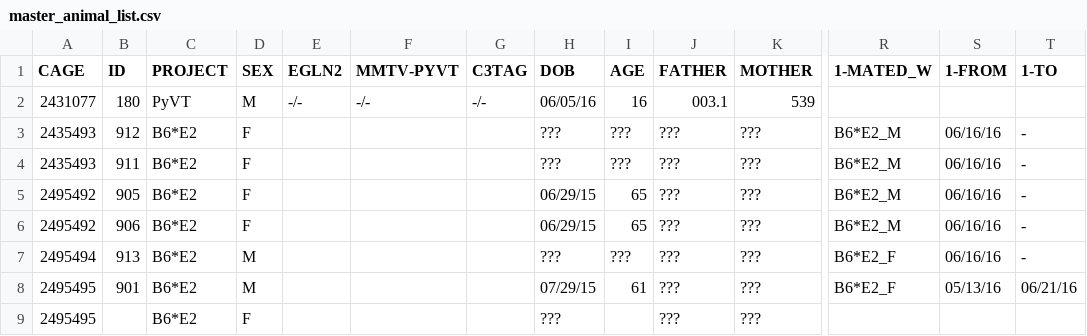
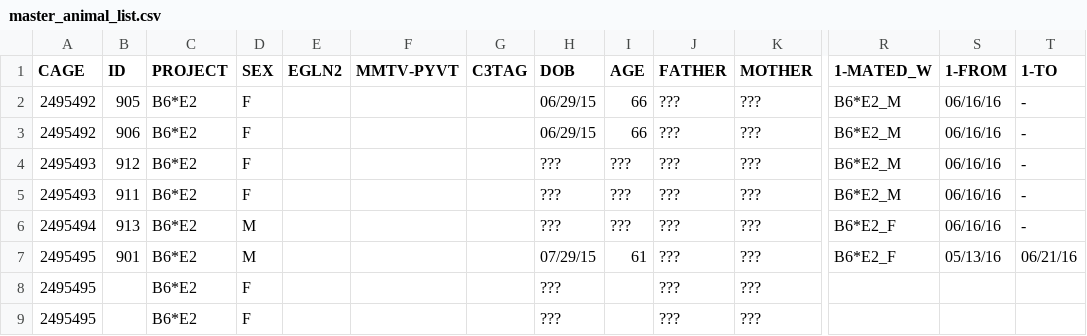
Before and after one commit to qzhanglab/animal_tracking, a CSV file: master_animal_list.csv, drawn as a sheet; only a part is shown, gaps mark what is left out; the shorter side is filled out with more unchanged rows; removed rows and columns are numbered as before the commit, all else as after; rows hold the shown columns only; the diff covers the shown part only; the diff names each change by its address in the sheet, - before the commit and + after, or states it on an @@ line.

```diff
--- a/master_animal_list.csv
+++ b/master_animal_list.csv
-row 2: 2431077 | 180 | PyVT | M | -/- | -/- | -/- | 06/05/16 | 16 | 003.1 | 539
+row 2: 2495492 | 905 | B6*E2 | F |  |  |  | 06/29/15 | 66 | ??? | ??? | B6*E2_M | 06/16/16 | -
+row 3: 2495492 | 906 | B6*E2 | F |  |  |  | 06/29/15 | 66 | ??? | ??? | B6*E2_M | 06/16/16 | -
-A4:A5 (CAGE): 2435493
+A4:A5 (CAGE): 2495493
-row 5: 2495492 | 905 | B6*E2 | F |  |  |  | 06/29/15 | 65 | ??? | ??? | B6*E2_M | 06/16/16 | -
-row 6: 2495492 | 906 | B6*E2 | F |  |  |  | 06/29/15 | 65 | ??? | ??? | B6*E2_M | 06/16/16 | -
```
Also changed, not shown: 2 removed rows and 58 edited cells elsewhere in this file, sac_archive.csv.
